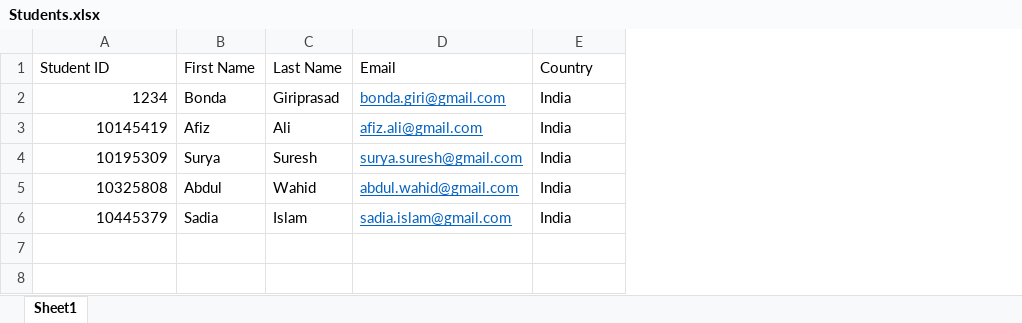
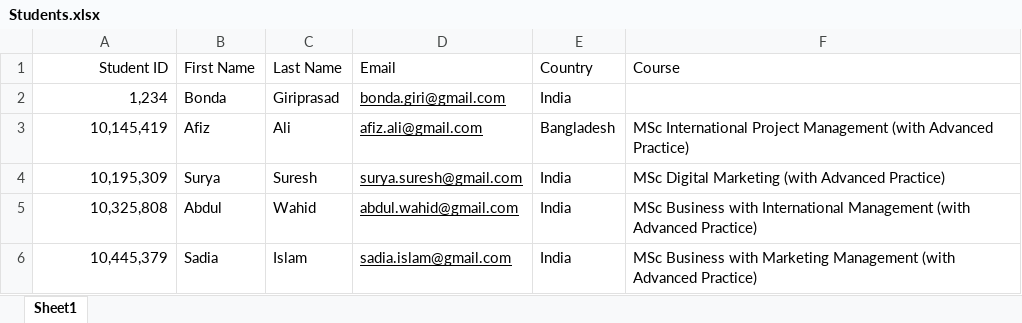
Before and after one commit to varunnaganathan/StudentEvaluator, an Excel workbook: Students.xlsx, sheet Sheet1, drawn as a sheet; values as stored, in another font and other column widths than the file's, no borders; the diff names each change by its address in the sheet, - before the commit and + after, or states it on an @@ line.

```diff
--- a/Students.xlsx (sheet Sheet1)
+++ b/Students.xlsx (sheet Sheet1)
+column F (Course), rows 3-6: MSc International Project Management (with Advanced Practice) | MSc Digital Marketing (with Advanced Practice) | MSc Business with International Management (with Advanced Practice) | MSc Business with Marketing Management (with Advanced Practice)
-A1 alignment: left
+A1 alignment: right
-A2 (Student ID): 1234
+A2 (Student ID): 1,234
-D2:D6 text colour: #0563C1
+D2:D6 text colour: black
-A3 (Student ID): 10145419
+A3 (Student ID): 10,145,419
-E3 (Country): India
+E3 (Country): Bangladesh
-A4 (Student ID): 10195309
+A4 (Student ID): 10,195,309
-A5 (Student ID): 10325808
+A5 (Student ID): 10,325,808
-A6 (Student ID): 10445379
+A6 (Student ID): 10,445,379
```
Also changed, not shown: 6 other files.
